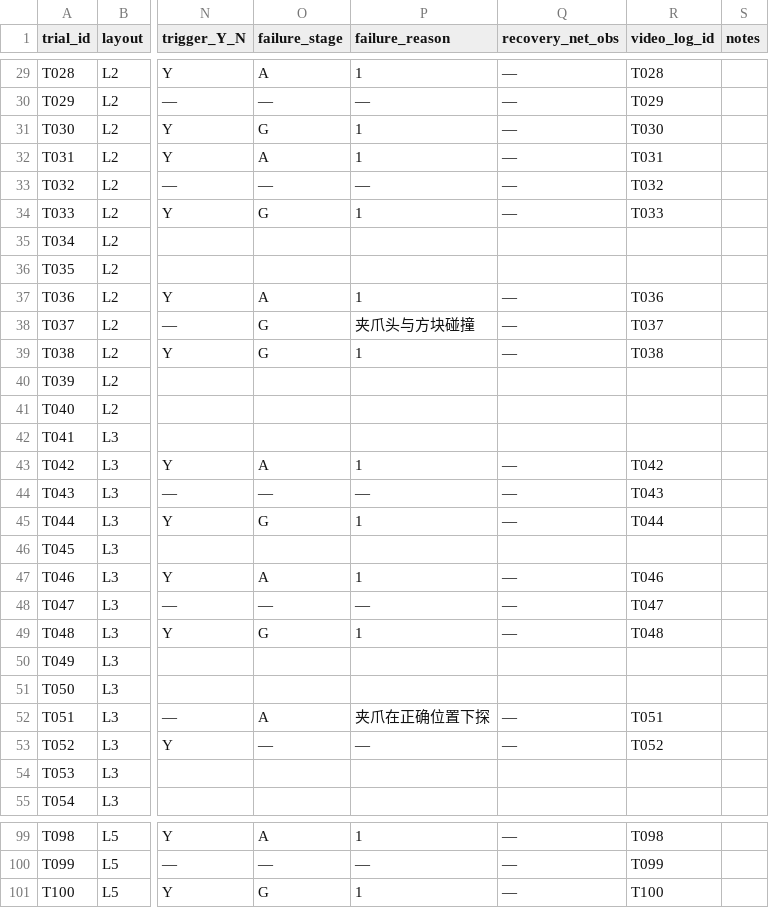
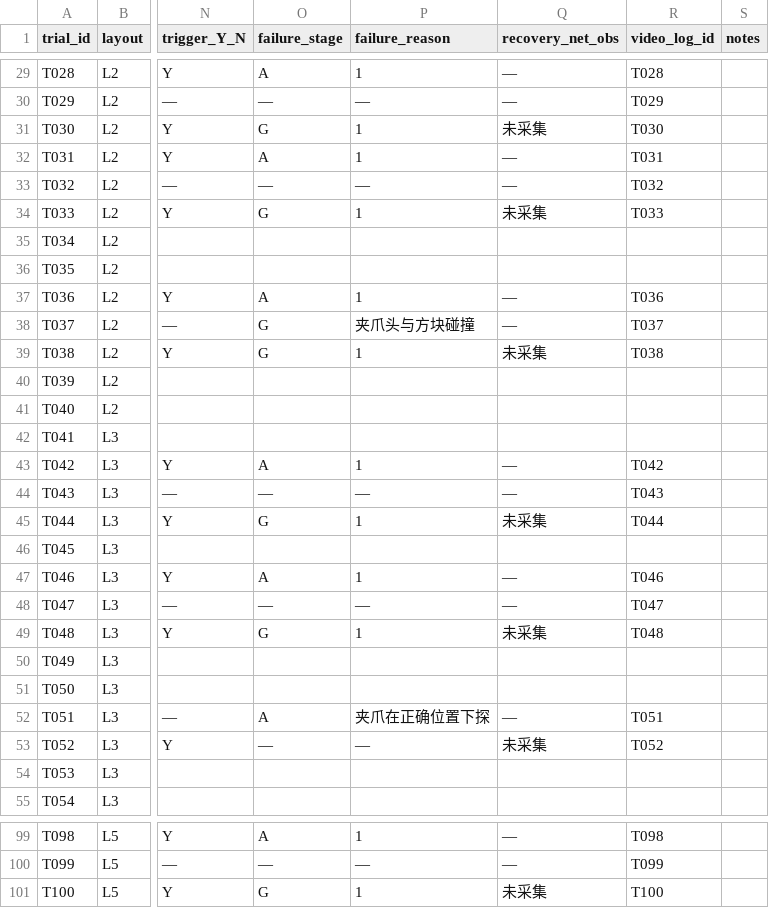
Before and after one commit to mag-fanrui/piper_lerobot, a CSV file: exp/rollout_records_100.csv, drawn as a sheet; only a part is shown, gaps mark what is left out; the diff covers the shown part only; the diff names each change by its address in the sheet, - before the commit and + after, or states it on an @@ line.

```diff
--- a/exp/rollout_records_100.csv
+++ b/exp/rollout_records_100.csv
-Q31 (recovery_net_obs): —
+Q31 (recovery_net_obs): 未采集
-Q34 (recovery_net_obs): —
+Q34 (recovery_net_obs): 未采集
-Q39 (recovery_net_obs): —
+Q39 (recovery_net_obs): 未采集
-Q45 (recovery_net_obs): —
+Q45 (recovery_net_obs): 未采集
-Q49 (recovery_net_obs): —
+Q49 (recovery_net_obs): 未采集
-Q53 (recovery_net_obs): —
+Q53 (recovery_net_obs): 未采集
-Q101 (recovery_net_obs): —
+Q101 (recovery_net_obs): 未采集
```
Also changed, not shown: 13 edited cells elsewhere in this file, 2 other files.
